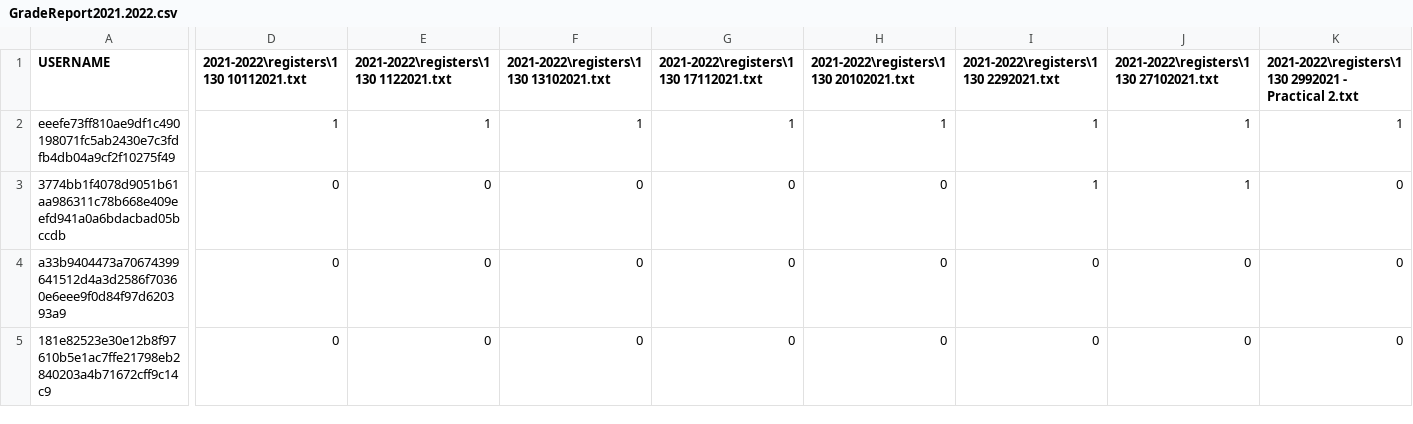
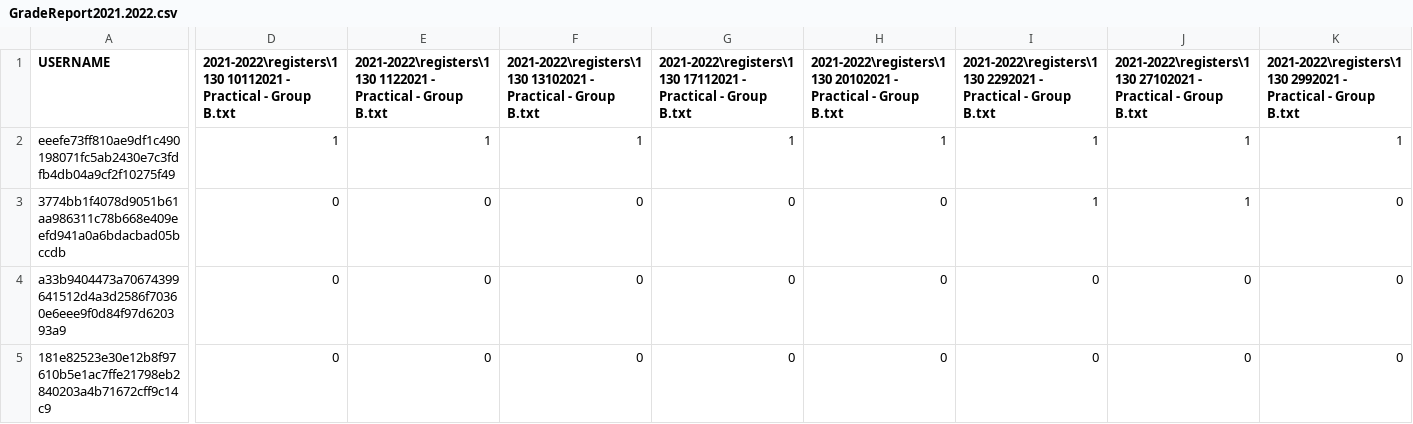
Before and after one commit to ChrisAcornleyPhD/CAP512Data, a CSV file: GradeReport2021.2022.csv, drawn as a sheet; only a part is shown, gaps mark what is left out; the diff covers the shown part only; the diff names each change by its address in the sheet, - before the commit and + after, or states it on an @@ line.

Commit message:
Changed column names to be standardised across data files. 2021-2022 file

```diff
--- a/GradeReport2021.2022.csv
+++ b/GradeReport2021.2022.csv
-D1: 2021-2022\registers\1130 10112021.txt
+D1: 2021-2022\registers\1130 10112021 - Practical - Group B.txt
-E1: 2021-2022\registers\1130 1122021.txt
+E1: 2021-2022\registers\1130 1122021 - Practical - Group B.txt
-F1: 2021-2022\registers\1130 13102021.txt
+F1: 2021-2022\registers\1130 13102021 - Practical - Group B.txt
-G1: 2021-2022\registers\1130 17112021.txt
+G1: 2021-2022\registers\1130 17112021 - Practical - Group B.txt
-H1: 2021-2022\registers\1130 20102021.txt
+H1: 2021-2022\registers\1130 20102021 - Practical - Group B.txt
-I1: 2021-2022\registers\1130 2292021.txt
+I1: 2021-2022\registers\1130 2292021 - Practical - Group B.txt
-J1: 2021-2022\registers\1130 27102021.txt
+J1: 2021-2022\registers\1130 27102021 - Practical - Group B.txt
-K1: …- Practical 2.txt
+K1: …- Practical - Group B.txt
```
Also changed, not shown: 24 edited cells elsewhere in this file.
